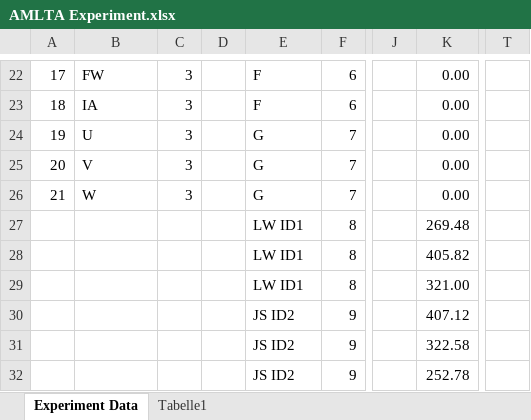
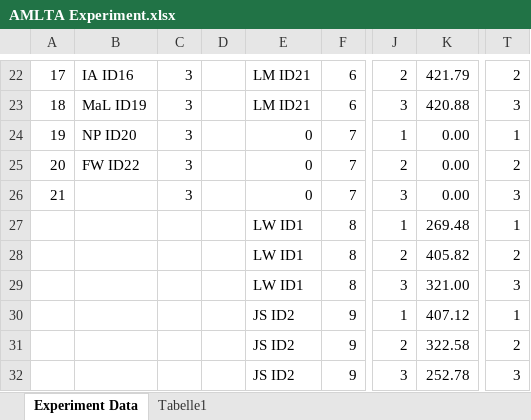
Before and after one commit to etiennesuhan/DrivingCoach, an Excel workbook: evaluation/AMLTA Experiment.xlsx, sheet Experiment Data, drawn as a sheet; only a part is shown, gaps mark what is left out; values as stored, in another font and other column widths than the file's, no borders; conditional formats not drawn; the diff covers the shown part only; the diff names each change by its address in the sheet, - before the commit and + after, or states it on an @@ line.

Commit message:
Implemented one hot encoding and regression in data evaluation, together with translation of the script into englisch and some clean-up.

```diff
--- a/evaluation/AMLTA Experiment.xlsx (sheet Experiment Data)
+++ b/evaluation/AMLTA Experiment.xlsx (sheet Experiment Data)
-B22: FW
+B22: IA ID16
-E22:E23: F
+E22:E23: LM ID21
-J22: (empty)
+J22: 2
-K22: 0.00
+K22: 421.79
-T22: (empty)
+T22: 2
-B23: IA
+B23: MaL ID19
-J23: (empty)
+J23: 3
-K23: 0.00
+K23: 420.88
-T23: (empty)
+T23: 3
-B24: U
+B24: NP ID20
-E24:E26: G
+E24:E26: 0
-J24: (empty)
+J24: 1
-T24: (empty)
+T24: 1
-B25: V
+B25: FW ID22
-J25: (empty)
+J25: 2
-T25: (empty)
+T25: 2
-B26: W
+B26: (empty)
-J26: (empty)
+J26: 3
-T26: (empty)
+T26: 3
-J27: (empty)
+J27: 1
-T27: (empty)
+T27: 1
-J28: (empty)
+J28: 2
-T28: (empty)
+T28: 2
-J29: (empty)
+J29: 3
-T29: (empty)
+T29: 3
-J30: (empty)
+J30: 1
-T30: (empty)
+T30: 1
-J31: (empty)
+J31: 2
-T31: (empty)
+T31: 2
-J32: (empty)
+J32: 3
-T32: (empty)
+T32: 3
```
Also changed, not shown: 554 edited cells and cell formats elsewhere in this sheet, 12 other files.
